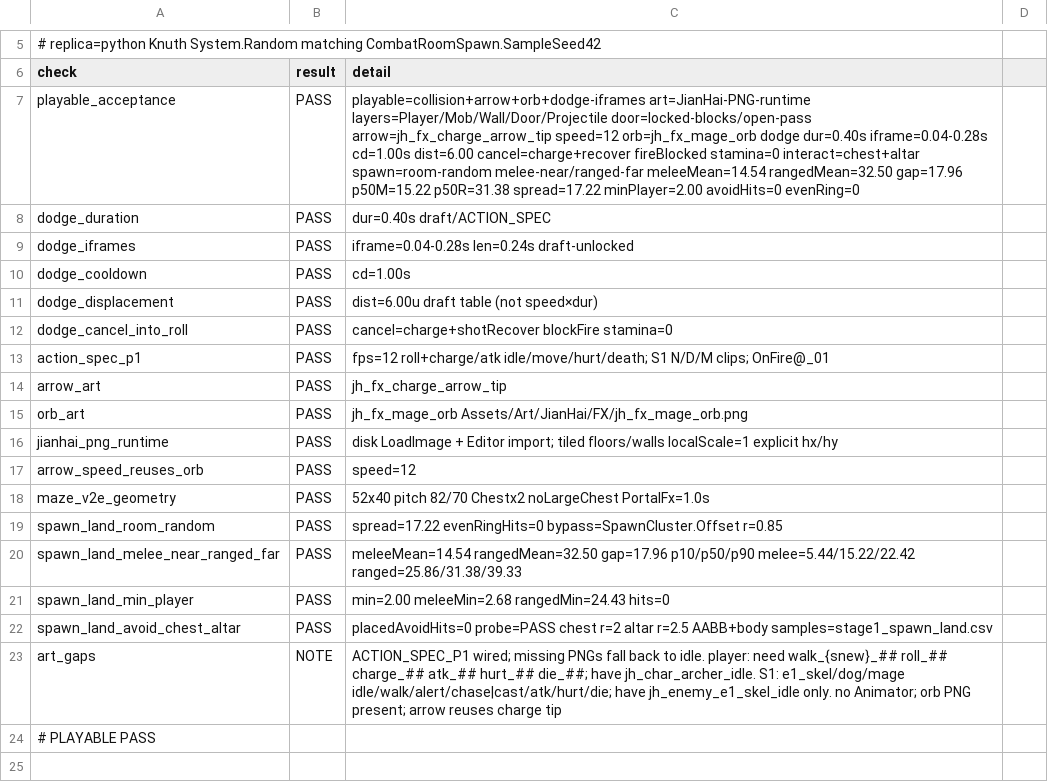
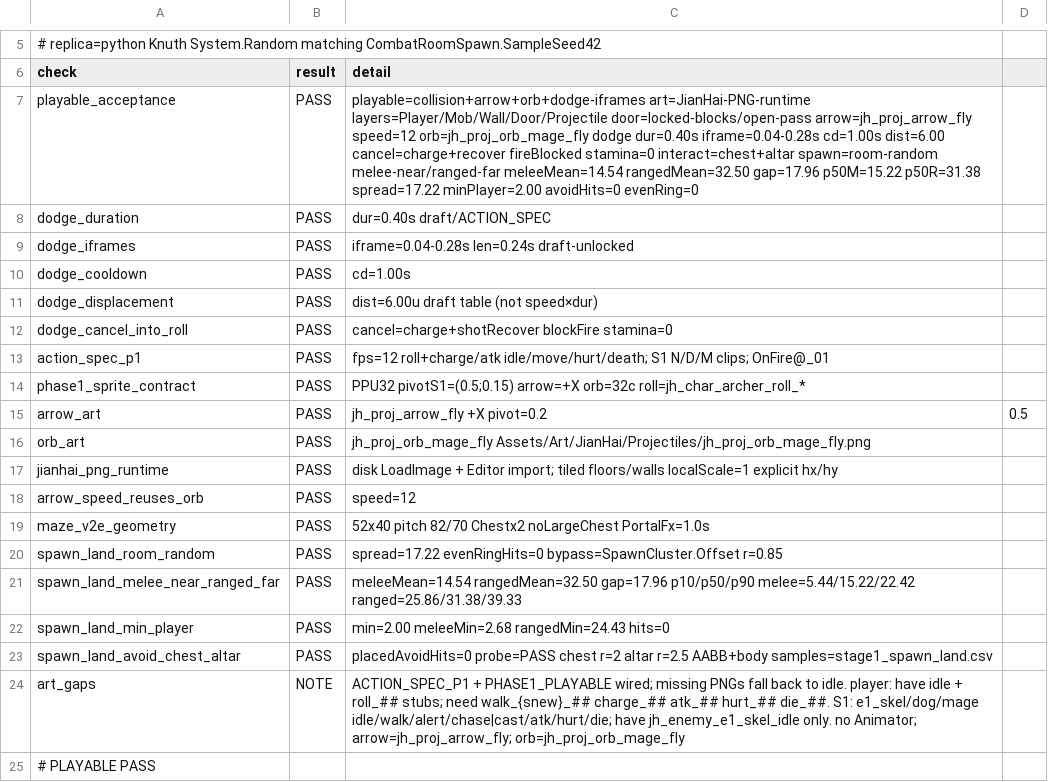
Before and after one commit to simple032/RogueShooter, a CSV file: Assets/StreamingAssets/EnemyPoolDraft/stage1_playable_evidence.csv, drawn as a sheet; only a part is shown, gaps mark what is left out.

```diff
--- a/Assets/StreamingAssets/EnemyPoolDraft/stage1_playable_evidence.csv
+++ b/Assets/StreamingAssets/EnemyPoolDraft/stage1_playable_evidence.csv
@@ -6,3 +6,3 @@
 check,result,detail
-playable_acceptance,PASS,playable=collision+arrow+orb+dodge-iframes art=JianHai-PNG-runtime layers=Player/Mob/Wall/Door/Projectile door=locked-blocks/open-pass arrow=jh_fx_charge_arrow_tip speed=12 orb=jh_fx_mage_orb dodge dur=0.40s iframe=0.04-0.28s cd=1.00s dist=6.00 cancel=charge+recover fireBlocked stamina=0 interact=chest+altar spawn=room-random melee-near/ranged-far meleeMean=14.54 rangedMean=32.50 gap=17.96 p50M=15.22 p50R=31.38 spread=17.22 minPlayer=2.00 avoidHits=0 evenRing=0
+playable_acceptance,PASS,playable=collision+arrow+orb+dodge-iframes art=JianHai-PNG-runtime layers=Player/Mob/Wall/Door/Projectile door=locked-blocks/open-pass arrow=jh_proj_arrow_fly speed=12 orb=jh_proj_orb_mage_fly dodge dur=0.40s iframe=0.04-0.28s cd=1.00s dist=6.00 cancel=charge+recover fireBlocked stamina=0 interact=chest+altar spawn=room-random melee-near/ranged-far meleeMean=14.54 rangedMean=32.50 gap=17.96 p50M=15.22 p50R=31.38 spread=17.22 minPlayer=2.00 avoidHits=0 evenRing=0
 dodge_duration,PASS,dur=0.40s draft/ACTION_SPEC
@@ -13,4 +13,5 @@ dodge_cancel_into_roll,PASS,cancel=charge+shotRecover blockFire stamina=0
 action_spec_p1,PASS,fps=12 roll+charge/atk idle/move/hurt/death; S1 N/D/M clips; OnFire@_01
-arrow_art,PASS,jh_fx_charge_arrow_tip
-orb_art,PASS,jh_fx_mage_orb Assets/Art/JianHai/FX/jh_fx_mage_orb.png
+phase1_sprite_contract,PASS,PPU32 pivotS1=(0.5;0.15) arrow=+X orb=32c roll=jh_char_archer_roll_*
+arrow_art,PASS,jh_proj_arrow_fly +X pivot=0.2,0.5
+orb_art,PASS,jh_proj_orb_mage_fly Assets/Art/JianHai/Projectiles/jh_proj_orb_mage_fly.png
 jianhai_png_runtime,PASS,disk LoadImage + Editor import; tiled floors/walls localScale=1 explicit hx/hy
@@ -22,3 +23,3 @@ spawn_land_min_player,PASS,min=2.00 meleeMin=2.68 rangedMin=24.43 hits=0
 spawn_land_avoid_chest_altar,PASS,placedAvoidHits=0 probe=PASS chest r=2 altar r=2.5 AABB+body samples=stage1_spawn_land.csv
-art_gaps,NOTE,ACTION_SPEC_P1 wired; missing PNGs fall back to idle. player: need walk_{snew}_## roll_## charge_## atk_## hurt_## die_##; have jh_char_archer_idle. S1: e1_skel/dog/mage idle/walk/alert/chase|cast/atk/hurt/die; have jh_enemy_e1_skel_idle only. no Animator; orb PNG present; arrow reuses charge tip
+art_gaps,NOTE,ACTION_SPEC_P1 + PHASE1_PLAYABLE wired; missing PNGs fall back to idle. player: have idle + roll_## stubs; need walk_{snew}_## charge_## atk_## hurt_## die_##. S1: e1_skel/dog/mage idle/walk/alert/chase|cast/atk/hurt/die; have jh_enemy_e1_skel_idle only. no Animator; arrow=jh_proj_arrow_fly; orb=jh_proj_orb_mage_fly
 # PLAYABLE PASS
```
Also changed, not shown: Assets/Art/JianHai/hook_map.csv, 36 other files.
